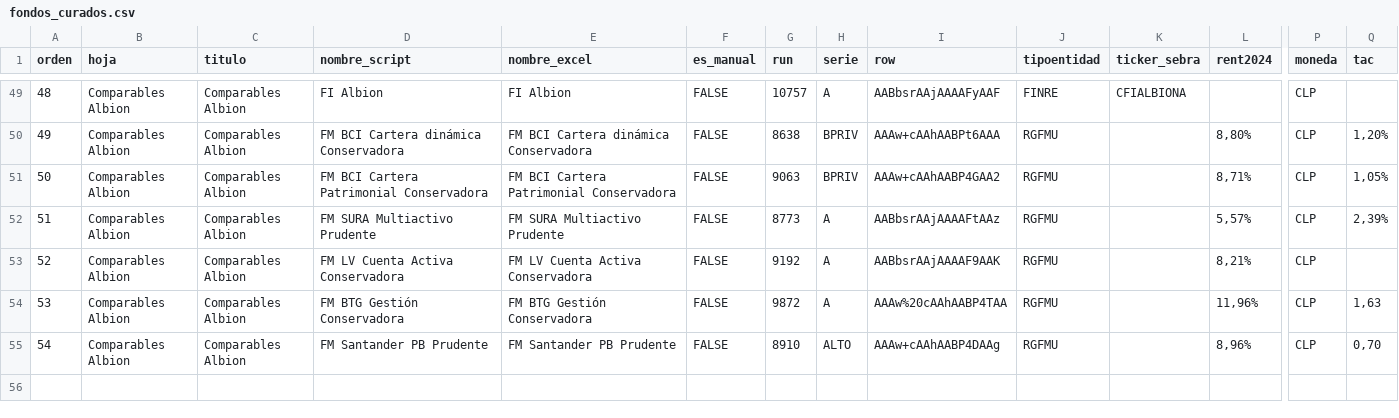
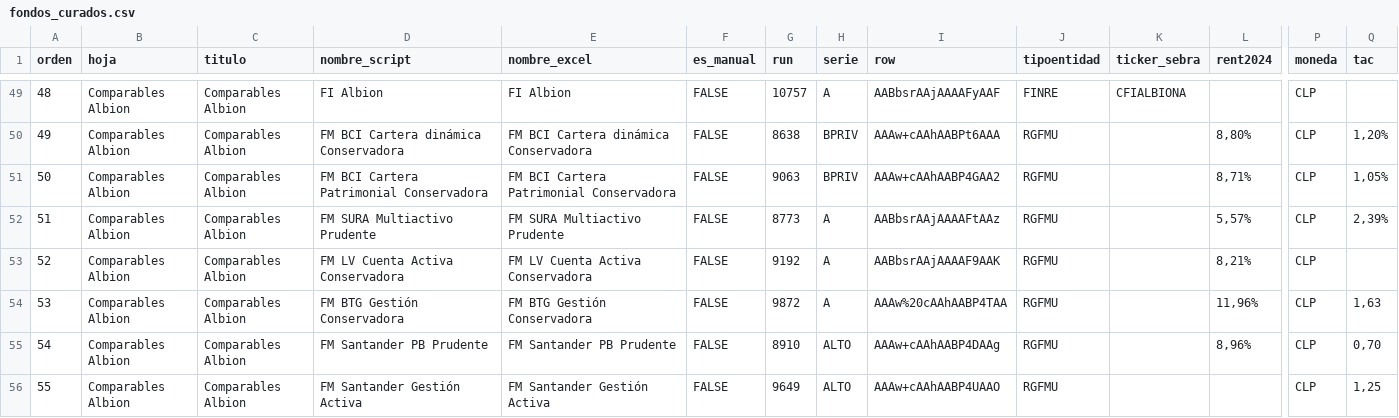
Before and after one commit to mariomezaqq/Pulso-VCC, a CSV file: data/fondos_curados.csv, drawn as a sheet; only a part is shown, gaps mark what is left out; rows hold the shown columns only; the diff names each change by its address in the sheet, - before the commit and + after, or states it on an @@ line.

Commit message:
Panel admin: agregar fondo 'FM Santander Gestión Activa'

```diff
--- a/data/fondos_curados.csv
+++ b/data/fondos_curados.csv
+row 56: 55 | Comparables Albion | Comparables Albion | FM Santander Gestión Activa | FM Santander Gestión Activa | FALSE | 9649 | ALTO | AAAw+cAAhAABP4UAAO | RGFMU |  |  | CLP | 1,25
```
